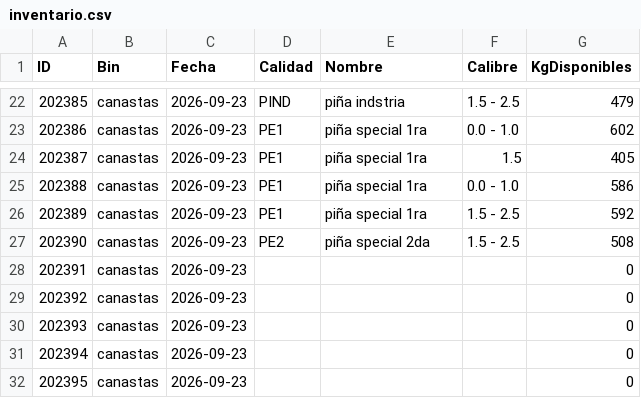
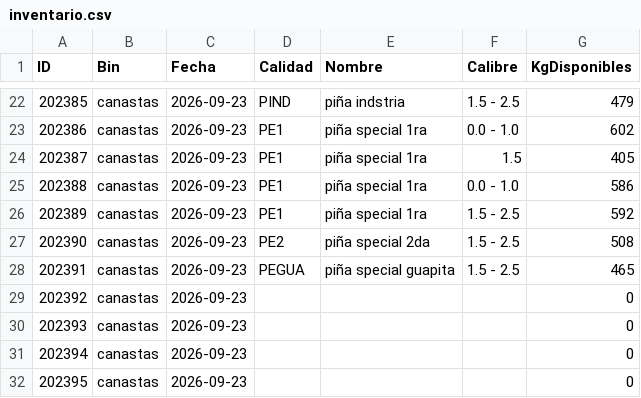
Before and after one commit to logisticaguapa-arch/inventario-fruta, a CSV file: inventario.csv, drawn as a sheet; only a part is shown, gaps mark what is left out.

```diff
--- a/inventario.csv
+++ b/inventario.csv
@@ -27,3 +27,3 @@ ID,Bin,Fecha,Calidad,Nombre,Calibre,KgDisponibles
 202390,canastas,2026-09-23,PE2,piña special 2da,1.5 - 2.5,508
-202391,canastas,2026-09-23,,,,0
+202391,canastas,2026-09-23,PEGUA,piña special guapita,1.5 - 2.5,465
 202392,canastas,2026-09-23,,,,0
```
Also changed, not shown: horaingreso.csv, procesado.csv, 1 other file.
